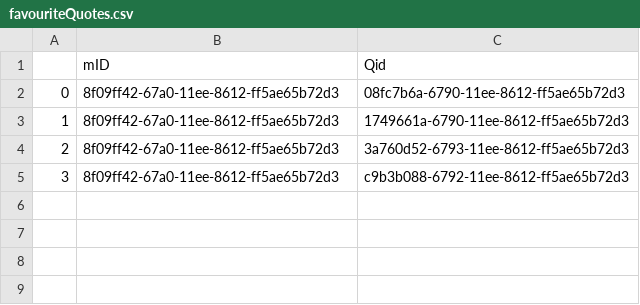
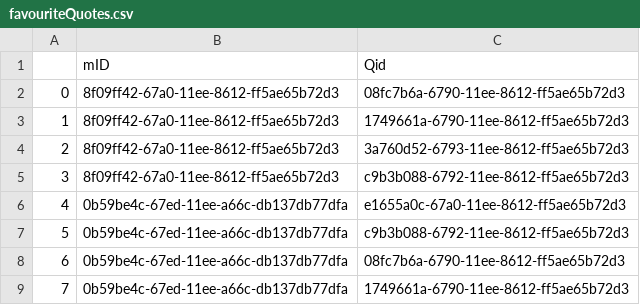
Before and after one commit to priteshkhilari/AwesomeQuotes, a CSV file: favouriteQuotes.csv, drawn as a sheet.

```diff
--- a/favouriteQuotes.csv
+++ b/favouriteQuotes.csv
@@ -5 +5,5 @@
 3,8f09ff42-67a0-11ee-8612-ff5ae65b72d3,c9b3b088-6792-11ee-8612-ff5ae65b72d3
+4,0b59be4c-67ed-11ee-a66c-db137db77dfa,e1655a0c-67a0-11ee-8612-ff5ae65b72d3
+5,0b59be4c-67ed-11ee-a66c-db137db77dfa,c9b3b088-6792-11ee-8612-ff5ae65b72d3
+6,0b59be4c-67ed-11ee-a66c-db137db77dfa,08fc7b6a-6790-11ee-8612-ff5ae65b72d3
+7,0b59be4c-67ed-11ee-a66c-db137db77dfa,1749661a-6790-11ee-8612-ff5ae65b72d3
```
Also changed, not shown: quotes.csv, 5 other files.
